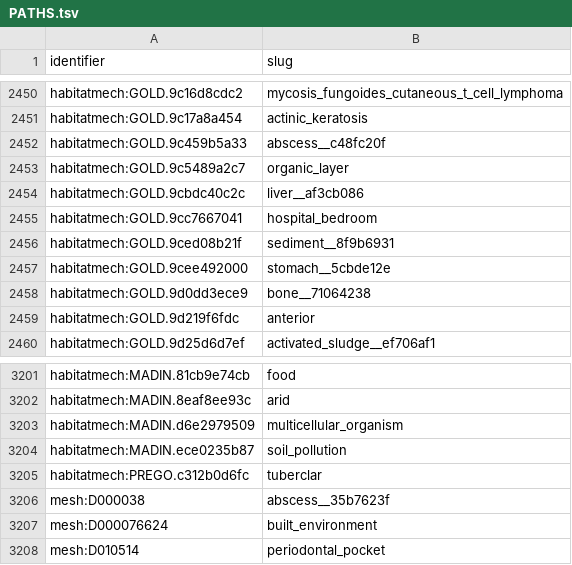
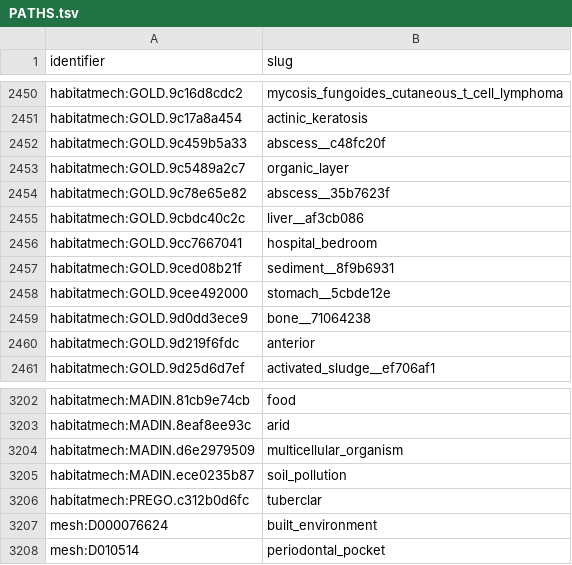
Before and after one commit to CultureBotAI/HabitatMech, a TSV file: data/habitats/PATHS.tsv, drawn as a sheet; only a part is shown, gaps mark what is left out.

```diff
--- a/data/habitats/PATHS.tsv
+++ b/data/habitats/PATHS.tsv
@@ -2453,2 +2453,3 @@ habitatmech:GOLD.9c459b5a33	abscess__c48fc20f
 habitatmech:GOLD.9c5489a2c7	organic_layer
+habitatmech:GOLD.9c78e65e82	abscess__35b7623f
 habitatmech:GOLD.9cbdc40c2c	liver__af3cb086
@@ -3205,3 +3206,2 @@ habitatmech:MADIN.ece0235b87	soil_pollution
 habitatmech:PREGO.c312b0d6fc	tuberclar
-mesh:D000038	abscess__35b7623f
 mesh:D000076624	built_environment
```
Also changed, not shown: curation/decisions.tsv, curation/term_requests.tsv, 29 other files.
